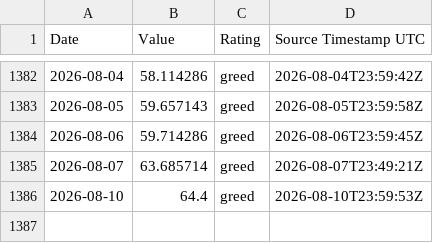
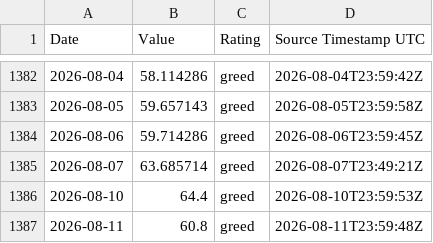
Before and after one commit to george962/FearGreedIndex, a CSV file: data/fear_greed_daily.csv, drawn as a sheet; only a part is shown, gaps mark what is left out.

```diff
--- a/data/fear_greed_daily.csv
+++ b/data/fear_greed_daily.csv
@@ -1386 +1386,2 @@ Date,Value,Rating,Source Timestamp UTC
 2026-08-10,64.4,greed,2026-08-10T23:59:53Z
+2026-08-11,60.8,greed,2026-08-11T23:59:48Z
```
